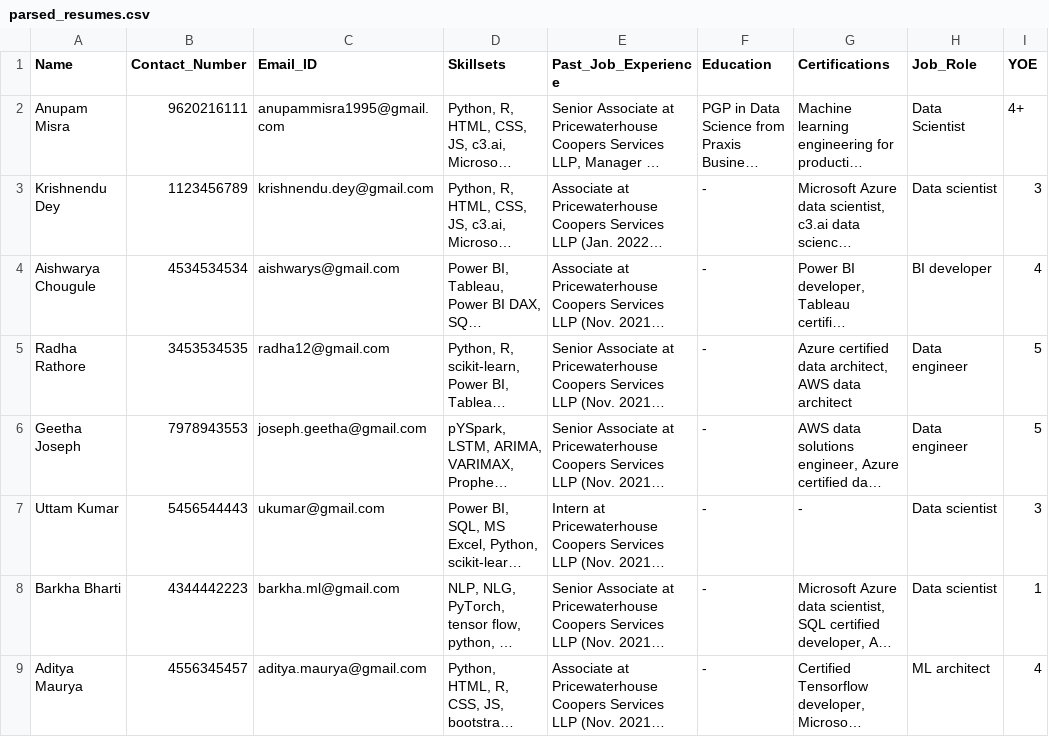
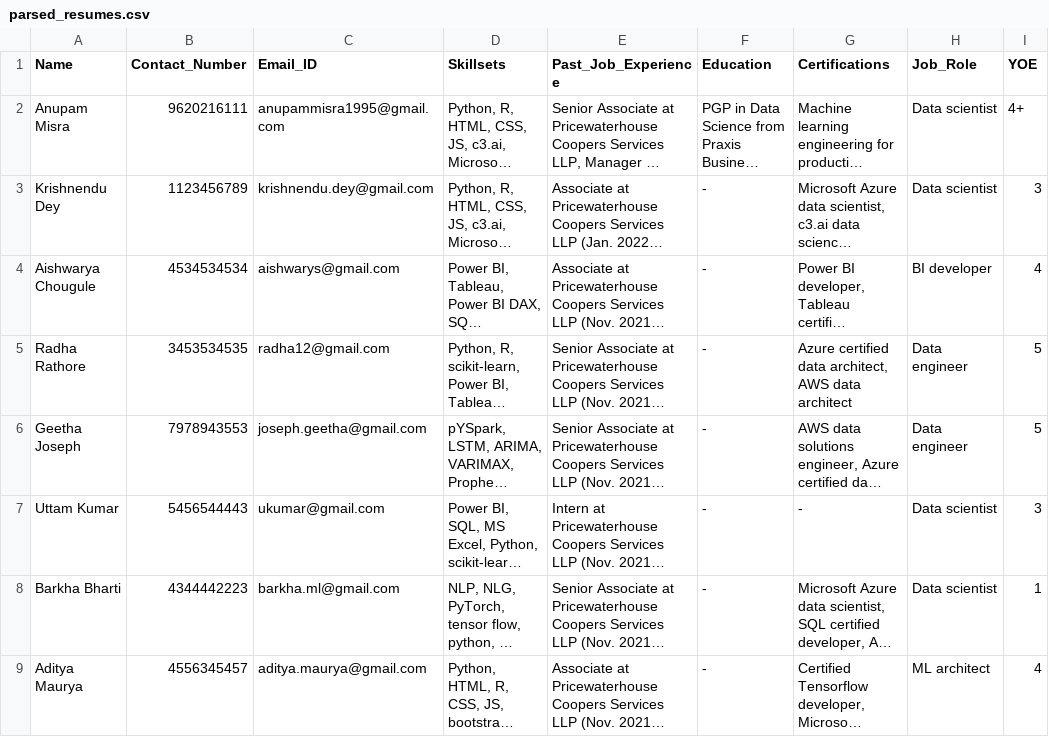
Before and after one commit to coderkol95/hr_analytics, a CSV file: parsed_resumes.csv, drawn as a sheet; long unchanged cells end in …; the diff names each change by its address in the sheet, - before the commit and + after, or states it on an @@ line.

```diff
--- a/parsed_resumes.csv
+++ b/parsed_resumes.csv
-H2 (Job_Role): Data Scientist
+H2 (Job_Role): Data scientist
```
Also changed, not shown: 4 other files.
